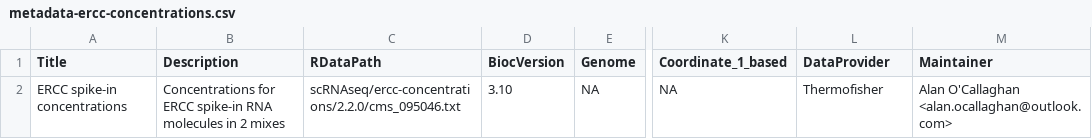
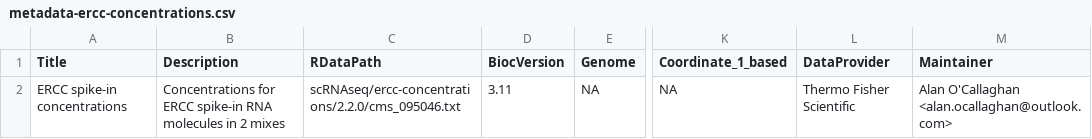
Before and after one commit to LTLA/scRNAseq, a CSV file: inst/extdata/2.2.0/metadata-ercc-concentrations.csv, drawn as a sheet; only a part is shown, gaps mark what is left out; the diff names each change by its address in the sheet, - before the commit and + after, or states it on an @@ line.

Commit message:
Rebuilt the ERCC metadata file.

```diff
--- a/inst/extdata/2.2.0/metadata-ercc-concentrations.csv
+++ b/inst/extdata/2.2.0/metadata-ercc-concentrations.csv
-D2 (BiocVersion): 3.10
+D2 (BiocVersion): 3.11
-L2 (DataProvider): Thermofisher
+L2 (DataProvider): Thermo Fisher Scientific
```
